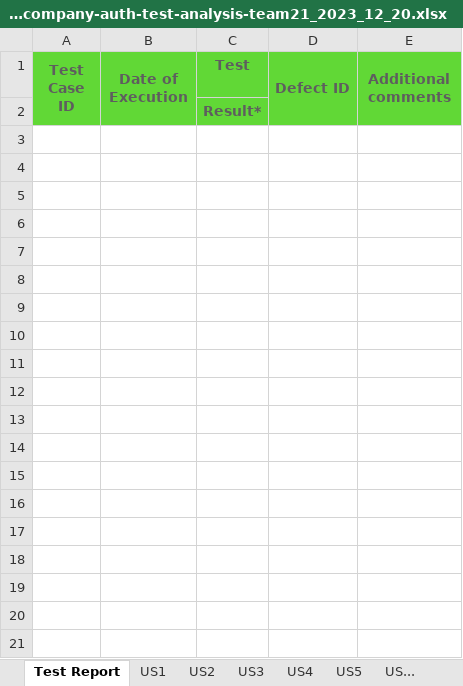
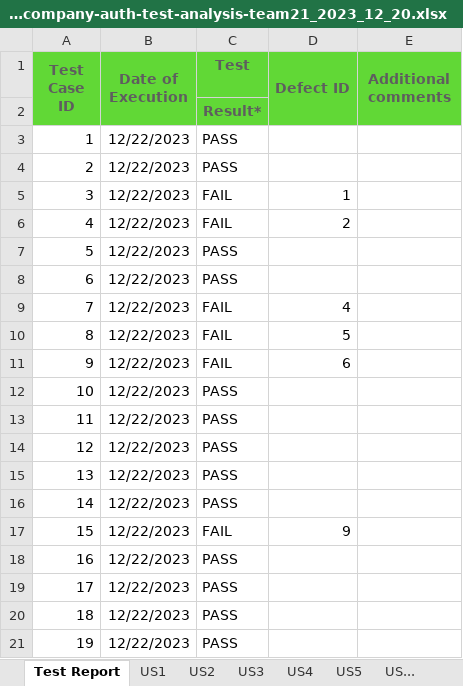
Before and after one commit to evgedoum/NetCompanyIntrasoft---Hackathon---Team21, an Excel workbook: test-analysis/hackathon-netcompany-auth-test-analysis-team21_2023_12_20.xlsx, sheet Test Report, drawn as a sheet; values as stored, in another font and other column widths than the file's, no borders; charts and pictures not drawn; the diff names each change by its address in the sheet, - before the commit and + after, or states it on an @@ line.

Commit message:
UPDATE EXCEL

```diff
--- a/test-analysis/hackathon-netcompany-auth-test-analysis-team21_2023_12_20.xlsx (sheet Test Report)
+++ b/test-analysis/hackathon-netcompany-auth-test-analysis-team21_2023_12_20.xlsx (sheet Test Report)
+row 3: 1 | 12/22/2023 | PASS
+row 4: 2 | 12/22/2023 | PASS
+row 5: 3 | 12/22/2023 | FAIL | 1
+row 6: 4 | 12/22/2023 | FAIL | 2
+row 7: 5 | 12/22/2023 | PASS
+row 8: 6 | 12/22/2023 | PASS
+row 9: 7 | 12/22/2023 | FAIL | 4
+row 10: 8 | 12/22/2023 | FAIL | 5
+row 11: 9 | 12/22/2023 | FAIL | 6
+row 12: 10 | 12/22/2023 | PASS
+row 13: 11 | 12/22/2023 | PASS
+row 14: 12 | 12/22/2023 | PASS
+row 15: 13 | 12/22/2023 | PASS
+row 16: 14 | 12/22/2023 | PASS
+row 17: 15 | 12/22/2023 | FAIL | 9
+row 18: 16 | 12/22/2023 | PASS
+row 19: 17 | 12/22/2023 | PASS
+row 20: 18 | 12/22/2023 | PASS
+row 21: 19 | 12/22/2023 | PASS
```
Also changed, not shown: sheet US2, charts or pictures.
